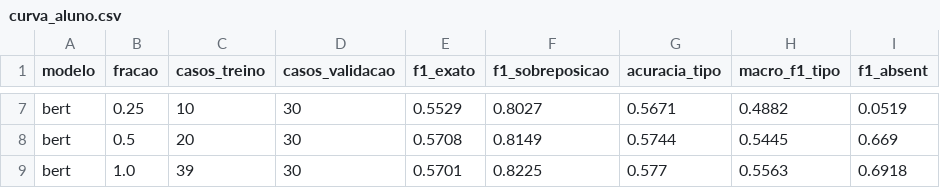
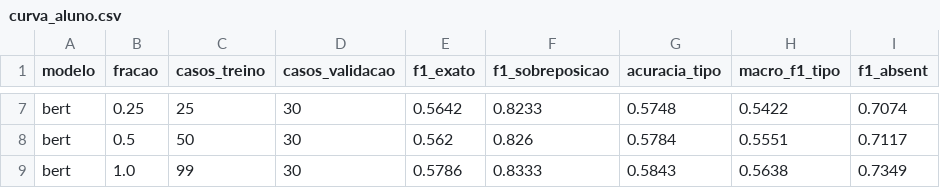
Before and after one commit to caiomelloni/PNL-CGGJL, a CSV file: project3/data/resultados/curva_aluno.csv, drawn as a sheet; only a part is shown, gaps mark what is left out; the diff covers the shown part only; the diff names each change by its address in the sheet, - before the commit and + after, or states it on an @@ line.

```diff
--- a/project3/data/resultados/curva_aluno.csv
+++ b/project3/data/resultados/curva_aluno.csv
-C7 (casos_treino): 10
+C7 (casos_treino): 25
-E7 (f1_exato): 0.5529
+E7 (f1_exato): 0.5642
-F7 (f1_sobreposicao): 0.8027
+F7 (f1_sobreposicao): 0.8233
-G7 (acuracia_tipo): 0.5671
+G7 (acuracia_tipo): 0.5748
-H7 (macro_f1_tipo): 0.4882
+H7 (macro_f1_tipo): 0.5422
-I7 (f1_absent): 0.0519
+I7 (f1_absent): 0.7074
-C8 (casos_treino): 20
+C8 (casos_treino): 50
-E8 (f1_exato): 0.5708
+E8 (f1_exato): 0.562
-F8 (f1_sobreposicao): 0.8149
+F8 (f1_sobreposicao): 0.826
-G8 (acuracia_tipo): 0.5744
+G8 (acuracia_tipo): 0.5784
-H8 (macro_f1_tipo): 0.5445
+H8 (macro_f1_tipo): 0.5551
-I8 (f1_absent): 0.669
+I8 (f1_absent): 0.7117
-C9 (casos_treino): 39
+C9 (casos_treino): 99
-E9 (f1_exato): 0.5701
+E9 (f1_exato): 0.5786
-F9 (f1_sobreposicao): 0.8225
+F9 (f1_sobreposicao): 0.8333
-G9 (acuracia_tipo): 0.577
+G9 (acuracia_tipo): 0.5843
-H9 (macro_f1_tipo): 0.5563
+H9 (macro_f1_tipo): 0.5638
-I9 (f1_absent): 0.6918
+I9 (f1_absent): 0.7349
```
Also changed, not shown: 30 edited cells elsewhere in this file, project3/data/resultados/extracao.csv, 2 other files.
